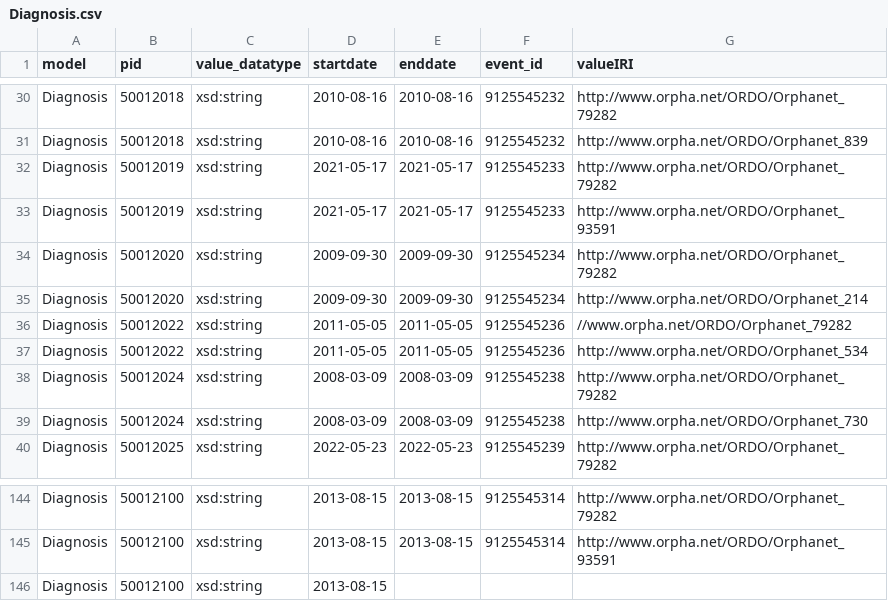
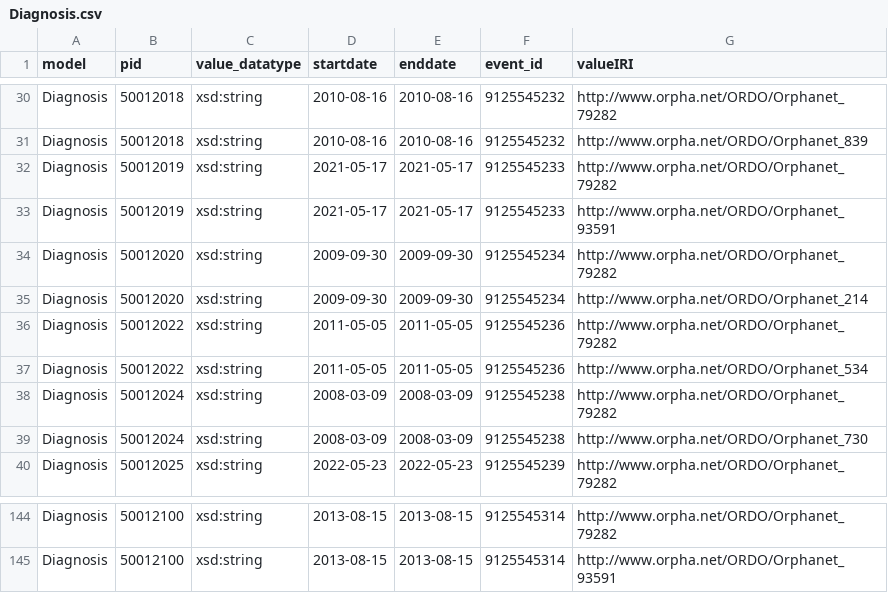
Before and after one commit to CARE-SM/CARE-SM-Toolkit, a CSV file: toolkit/data/obo/Diagnosis.csv, drawn as a sheet; only a part is shown, gaps mark what is left out.

```diff
--- a/toolkit/data/obo/Diagnosis.csv
+++ b/toolkit/data/obo/Diagnosis.csv
@@ -35,3 +35,3 @@ Diagnosis,50012020,xsd:string,2009-09-30,2009-09-30,9125545234,http://www.orpha.
 Diagnosis,50012020,xsd:string,2009-09-30,2009-09-30,9125545234,http://www.orpha.net/ORDO/Orphanet_214
-Diagnosis,50012022,xsd:string,2011-05-05,2011-05-05,9125545236,//www.orpha.net/ORDO/Orphanet_79282
+Diagnosis,50012022,xsd:string,2011-05-05,2011-05-05,9125545236,http://www.orpha.net/ORDO/Orphanet_79282
 Diagnosis,50012022,xsd:string,2011-05-05,2011-05-05,9125545236,http://www.orpha.net/ORDO/Orphanet_534
@@ -145,2 +145 @@ Diagnosis,50012100,xsd:string,2013-08-15,2013-08-15,9125545314,http://www.orpha.
 Diagnosis,50012100,xsd:string,2013-08-15,2013-08-15,9125545314,http://www.orpha.net/ORDO/Orphanet_93591
-Diagnosis,50012100,xsd:string,2013-08-15,,,
```
Also changed, not shown: toolkit/data/obo/Phenotype.csv, 8 other files.
